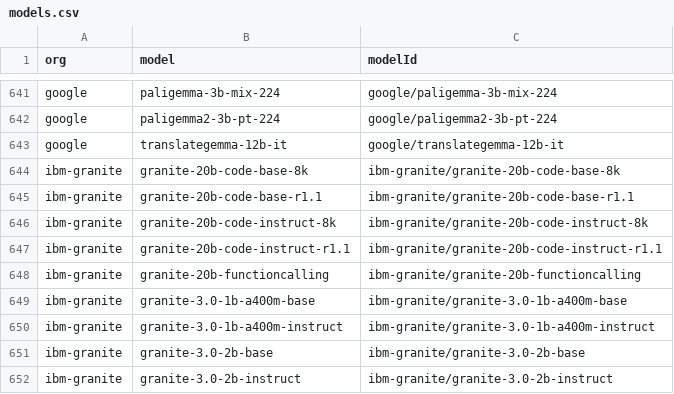
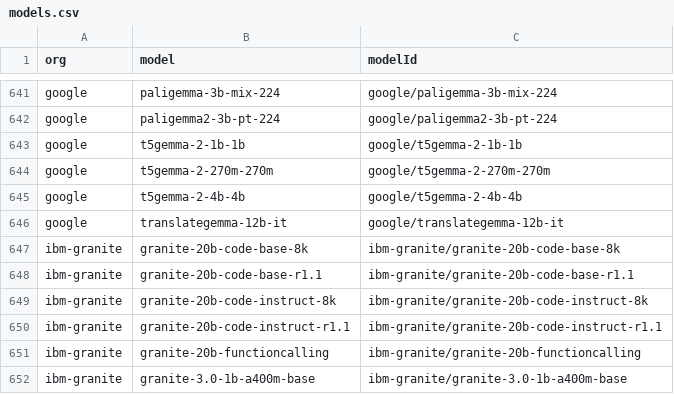
Before and after one commit to Interconnects-AI/tracked-models, a CSV file: models.csv, drawn as a sheet; only a part is shown, gaps mark what is left out; the shorter side is filled out with more unchanged rows; the diff names each change by its address in the sheet, - before the commit and + after, or states it on an @@ line.

```diff
--- a/models.csv
+++ b/models.csv
+row 643: google | t5gemma-2-1b-1b | google/t5gemma-2-1b-1b
+row 644: google | t5gemma-2-270m-270m | google/t5gemma-2-270m-270m
+row 645: google | t5gemma-2-4b-4b | google/t5gemma-2-4b-4b
```
Also changed, not shown: 1 other file.
